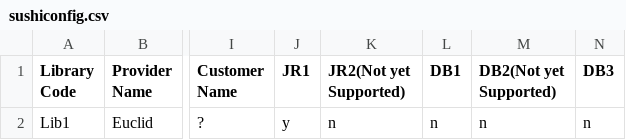
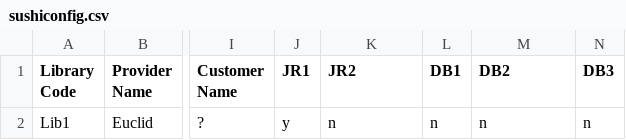
Before and after one commit to M-Zuber/sushicounterclient, a CSV file: MISO/MISO/sushiconfig.csv, drawn as a sheet; only a part is shown, gaps mark what is left out; the diff names each change by its address in the sheet, - before the commit and + after, or states it on an @@ line.

Commit message:
update report types (still not supported but will output to console)

```diff
--- a/MISO/MISO/sushiconfig.csv
+++ b/MISO/MISO/sushiconfig.csv
-K1: JR2(Not yet Supported)
+K1: JR2
-M1: DB2(Not yet Supported)
+M1: DB2
```
